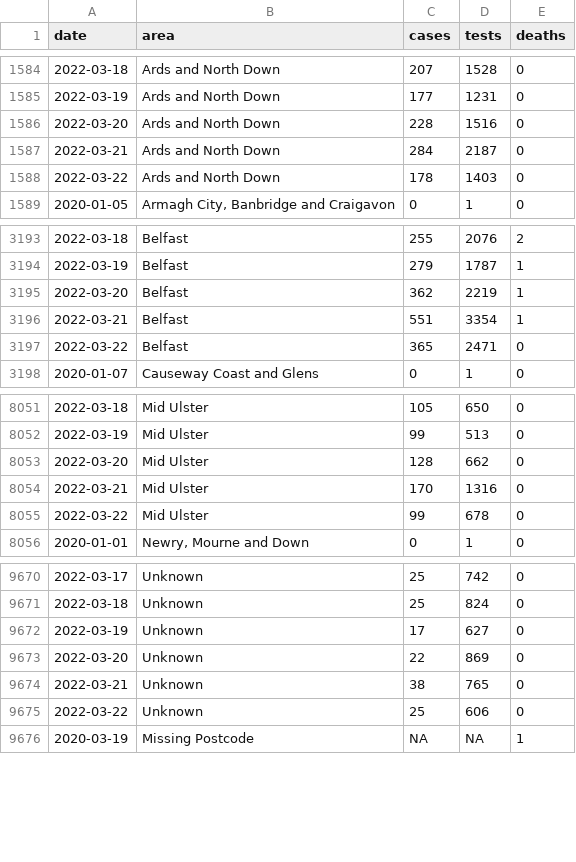
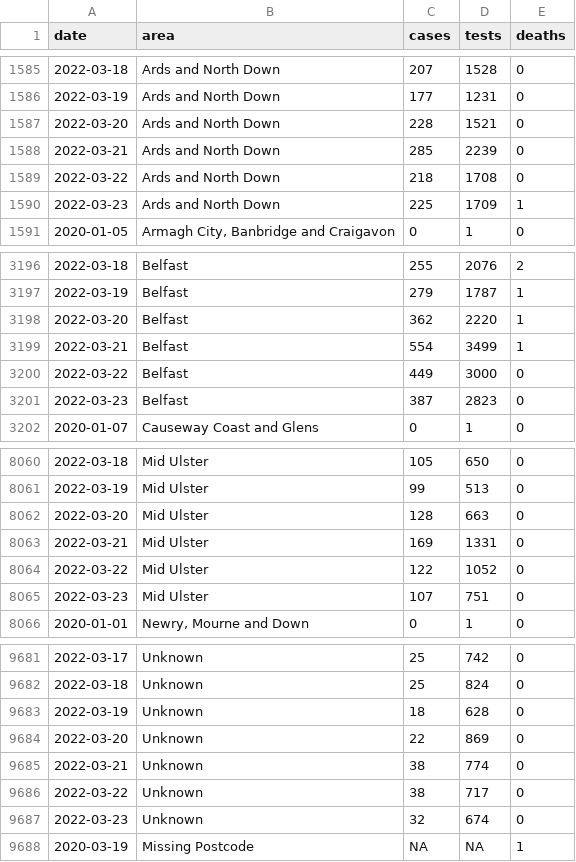
Before and after one commit to obrienjoey/covid19northernireland, a CSV file: data/ni_covid_local.csv, drawn as a sheet; only a part is shown, gaps mark what is left out; the diff covers the shown part only.

Commit message:
update NI Covid19 data Thu Mar 24 22:09:48 GMT 2022

```diff
--- a/data/ni_covid_local.csv
+++ b/data/ni_covid_local.csv
@@ -1585,5 +1586,6 @@ date,area,cases,tests,deaths
 2022-03-19,Ards and North Down,177,1231,0
-2022-03-20,Ards and North Down,228,1516,0
-2022-03-21,Ards and North Down,284,2187,0
-2022-03-22,Ards and North Down,178,1403,0
+2022-03-20,Ards and North Down,228,1521,0
+2022-03-21,Ards and North Down,285,2239,0
+2022-03-22,Ards and North Down,218,1708,0
+2022-03-23,Ards and North Down,225,1709,1
 2020-01-05,"Armagh City, Banbridge and Craigavon",0,1,0
@@ -3194,5 +3197,6 @@ date,area,cases,tests,deaths
 2022-03-19,Belfast,279,1787,1
-2022-03-20,Belfast,362,2219,1
-2022-03-21,Belfast,551,3354,1
-2022-03-22,Belfast,365,2471,0
+2022-03-20,Belfast,362,2220,1
+2022-03-21,Belfast,554,3499,1
+2022-03-22,Belfast,449,3000,0
+2022-03-23,Belfast,387,2823,0
 2020-01-07,Causeway Coast and Glens,0,1,0
@@ -8052,5 +8061,6 @@ date,area,cases,tests,deaths
 2022-03-19,Mid Ulster,99,513,0
-2022-03-20,Mid Ulster,128,662,0
-2022-03-21,Mid Ulster,170,1316,0
-2022-03-22,Mid Ulster,99,678,0
+2022-03-20,Mid Ulster,128,663,0
+2022-03-21,Mid Ulster,169,1331,0
+2022-03-22,Mid Ulster,122,1052,0
+2022-03-23,Mid Ulster,107,751,0
 2020-01-01,"Newry, Mourne and Down",0,1,0
@@ -9671,6 +9682,7 @@ date,area,cases,tests,deaths
 2022-03-18,Unknown,25,824,0
-2022-03-19,Unknown,17,627,0
+2022-03-19,Unknown,18,628,0
 2022-03-20,Unknown,22,869,0
-2022-03-21,Unknown,38,765,0
-2022-03-22,Unknown,25,606,0
+2022-03-21,Unknown,38,774,0
+2022-03-22,Unknown,38,717,0
+2022-03-23,Unknown,32,674,0
 2020-03-19,Missing Postcode,NA,NA,1
```
Also changed, not shown: 8 added rows and 42 edited cells elsewhere in this file, data/ni_covid_national.csv, 1 other file.
